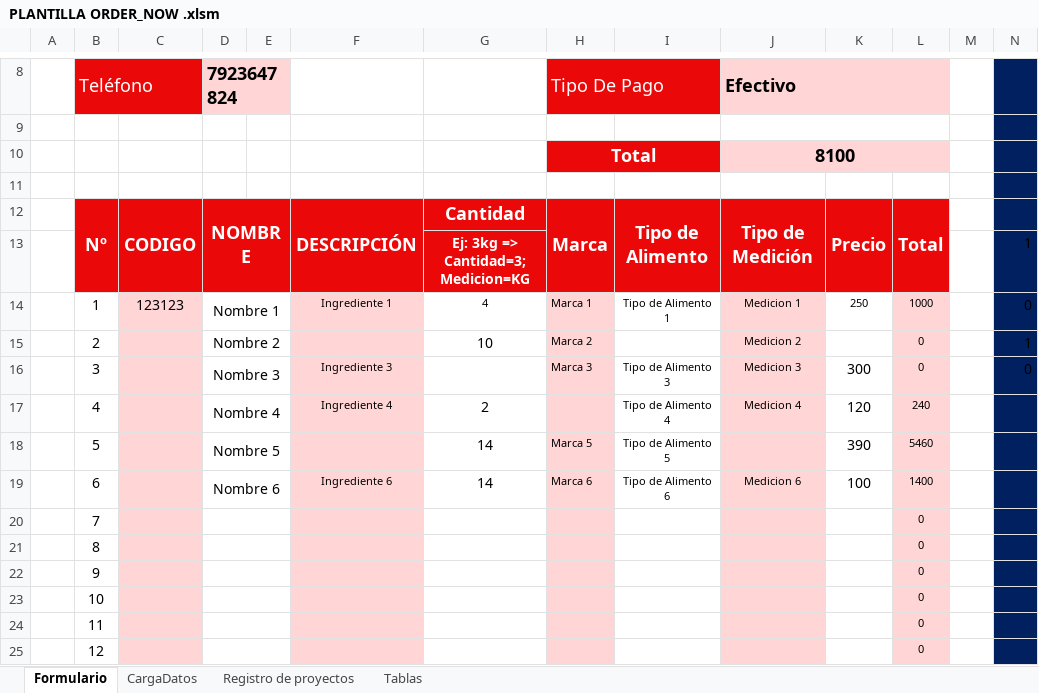
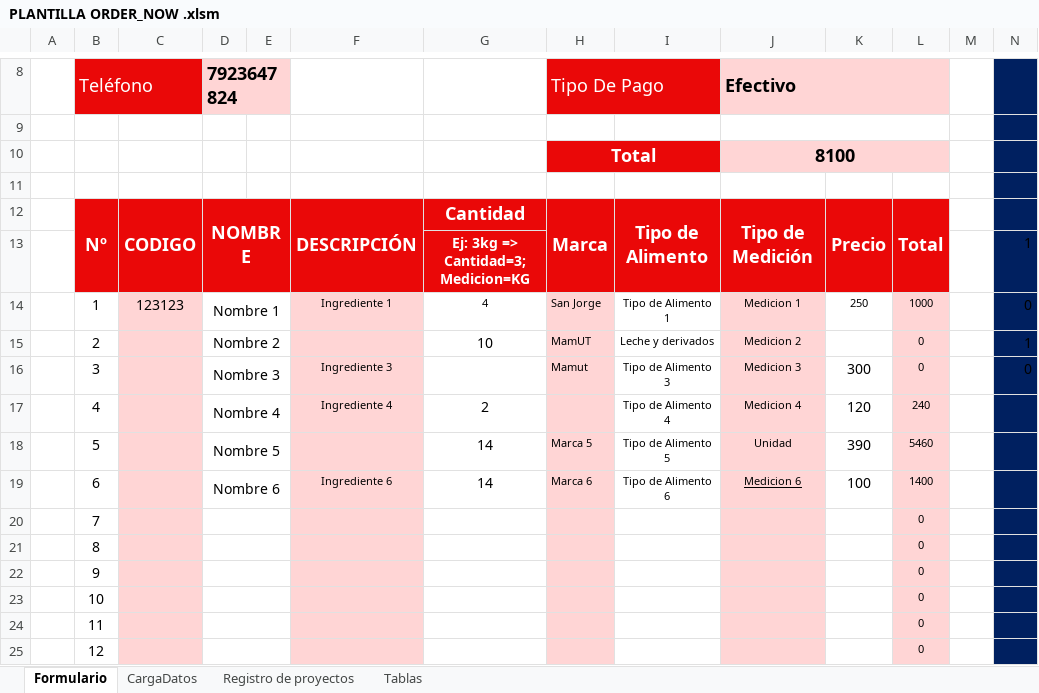
Before and after one commit to EugenioEscobar/OrderNowWeb, an Excel workbook: Archivos/PLANTILLA ORDER_NOW .xlsm, sheet Formulario, drawn as a sheet; only a part is shown, gaps mark what is left out; values as stored, in another font and other column widths than the file's, no borders; conditional formats not drawn; the diff names each change by its address in the sheet, - before the commit and + after, or states it on an @@ line.

```diff
--- a/Archivos/PLANTILLA ORDER_NOW .xlsm (sheet Formulario)
+++ b/Archivos/PLANTILLA ORDER_NOW .xlsm (sheet Formulario)
-H14: Marca 1
+H14: San Jorge
-H15: Marca 2
+H15: MamUT
-I15: (empty)
+I15: Leche y derivados
-H16: Marca 3
+H16: Mamut
-J18: (empty)
+J18: Unidad
-J19 underline: off
+J19 underline: on
```
Also changed, not shown: sheet CargaDatos, formulas that keep their value, 8 other files.
